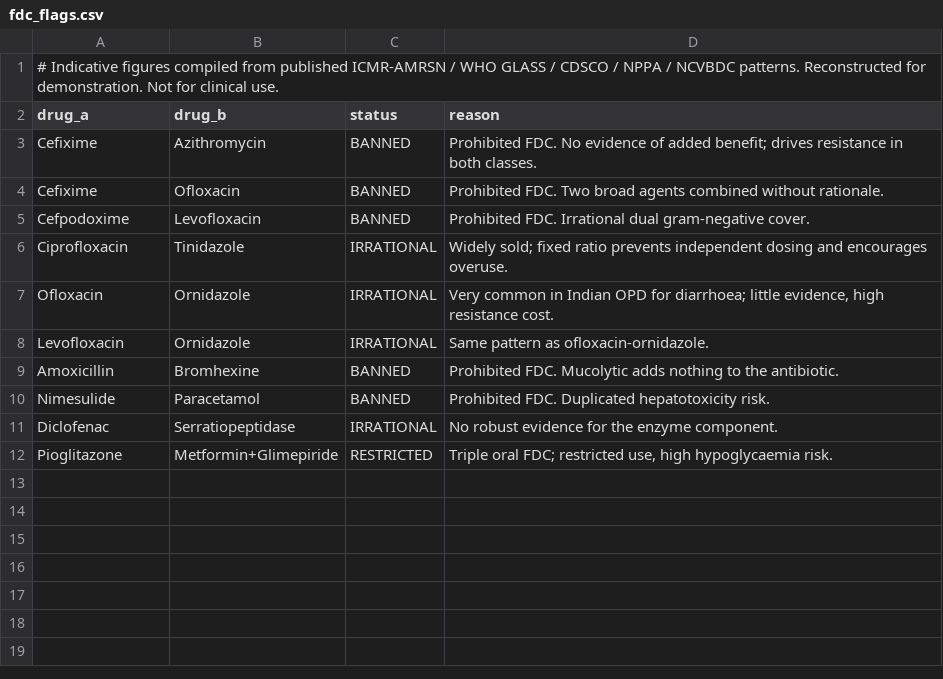
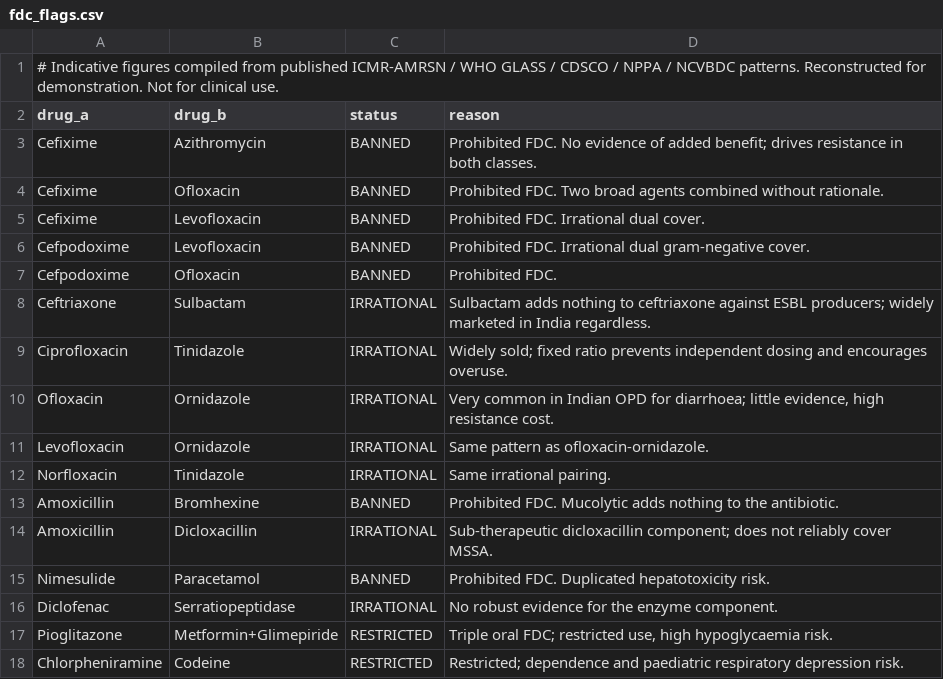
Before and after one commit to Shivang-creator/parchi, a CSV file: data/fdc_flags.csv, drawn as a sheet; the diff names each change by its address in the sheet, - before the commit and + after, or states it on an @@ line.

```diff
--- a/data/fdc_flags.csv
+++ b/data/fdc_flags.csv
+row 5: Cefixime | Levofloxacin | BANNED | Prohibited FDC. Irrational dual cover.
+row 7: Cefpodoxime | Ofloxacin | BANNED | Prohibited FDC.
+row 8: Ceftriaxone | Sulbactam | IRRATIONAL | Sulbactam adds nothing to ceftriaxone against ESBL producers; widely marketed in India regardless.
+row 12: Norfloxacin | Tinidazole | IRRATIONAL | Same irrational pairing.
+row 14: Amoxicillin | Dicloxacillin | IRRATIONAL | Sub-therapeutic dicloxacillin component; does not reliably cover MSSA.
+row 18: Chlorpheniramine | Codeine | RESTRICTED | Restricted; dependence and paediatric respiratory depression risk.
```
Also changed, not shown: data/drugs.csv, data/interactions.csv, 21 other files.
